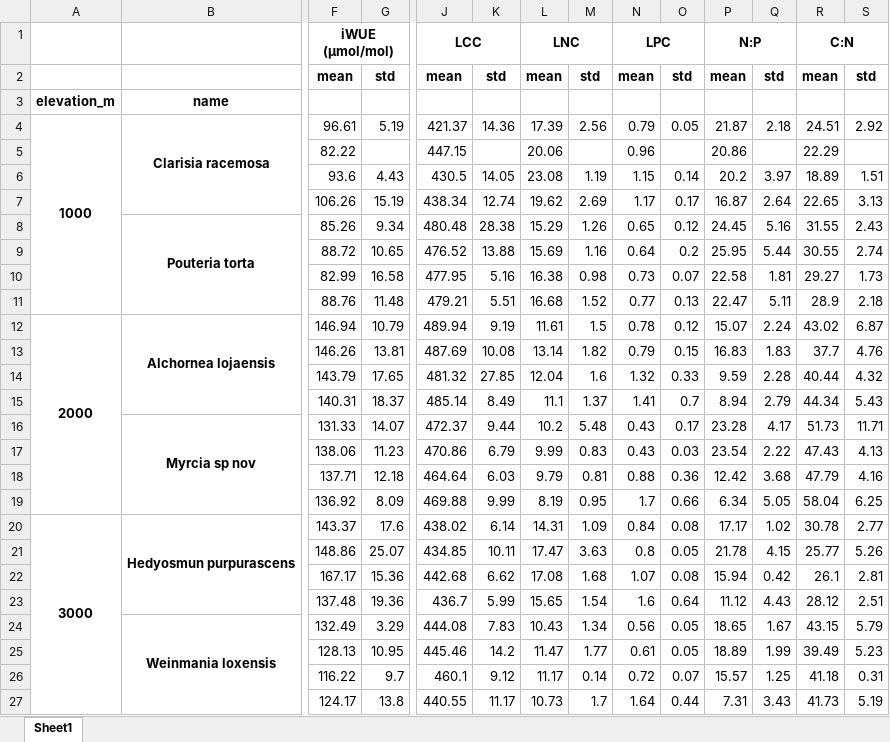
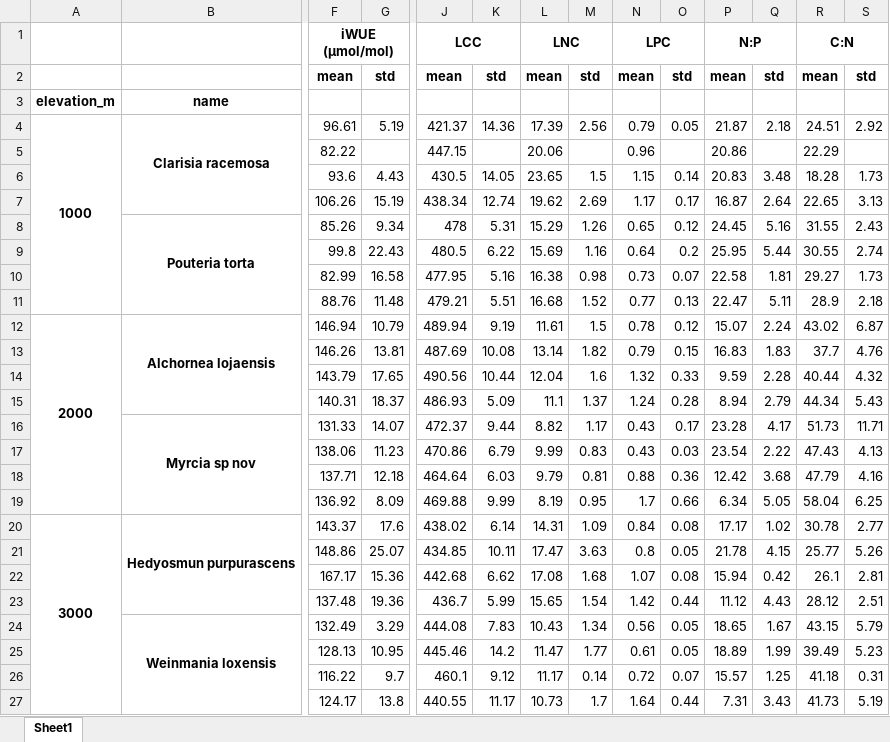
Before and after one commit to ajchavez94/NUMEX_preliminar, an Excel workbook: Summary.xlsx, sheet Sheet1, drawn as a sheet; only a part is shown, gaps mark what is left out; values as stored, in another font and other column widths than the file's, no borders; the diff names each change by its address in the sheet, - before the commit and + after, or states it on an @@ line.

```diff
--- a/Summary.xlsx (sheet Sheet1)
+++ b/Summary.xlsx (sheet Sheet1)
-L6: 23.08
+L6: 23.65
-M6: 1.19
+M6: 1.5
-P6: 20.2
+P6: 20.83
-Q6: 3.97
+Q6: 3.48
-R6: 18.89
+R6: 18.28
-S6: 1.51
+S6: 1.73
-J8: 480.48
+J8: 478
-K8: 28.38
+K8: 5.31
-F9: 88.72
+F9: 99.8
-G9: 10.65
+G9: 22.43
-J9: 476.52
+J9: 480.5
-K9: 13.88
+K9: 6.22
-J14: 481.32
+J14: 490.56
-K14: 27.85
+K14: 10.44
-J15: 485.14
+J15: 486.93
-K15: 8.49
+K15: 5.09
-N15: 1.41
+N15: 1.24
-O15: 0.7
+O15: 0.28
-L16: 10.2
+L16: 8.82
-M16: 5.48
+M16: 1.17
-N23: 1.6
+N23: 1.42
-O23: 0.64
+O23: 0.44
```
Also changed, not shown: Results_isofys/merged_traits.xlsx, Results_isofys/tessf.xlsx, 38 other files.
